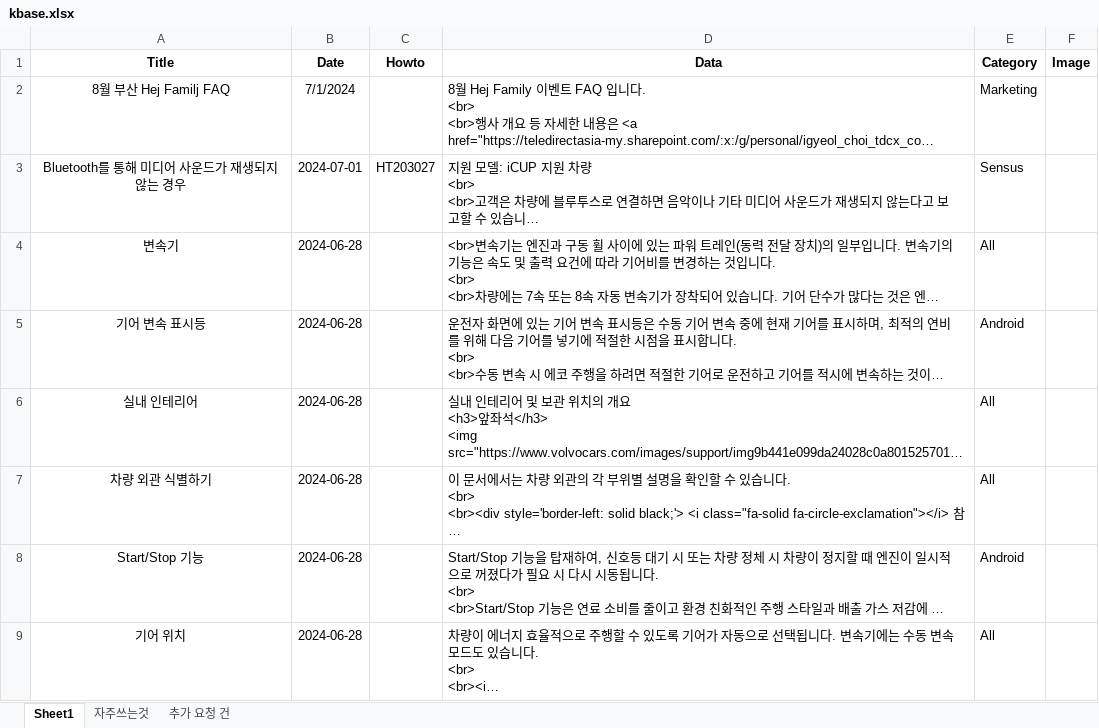
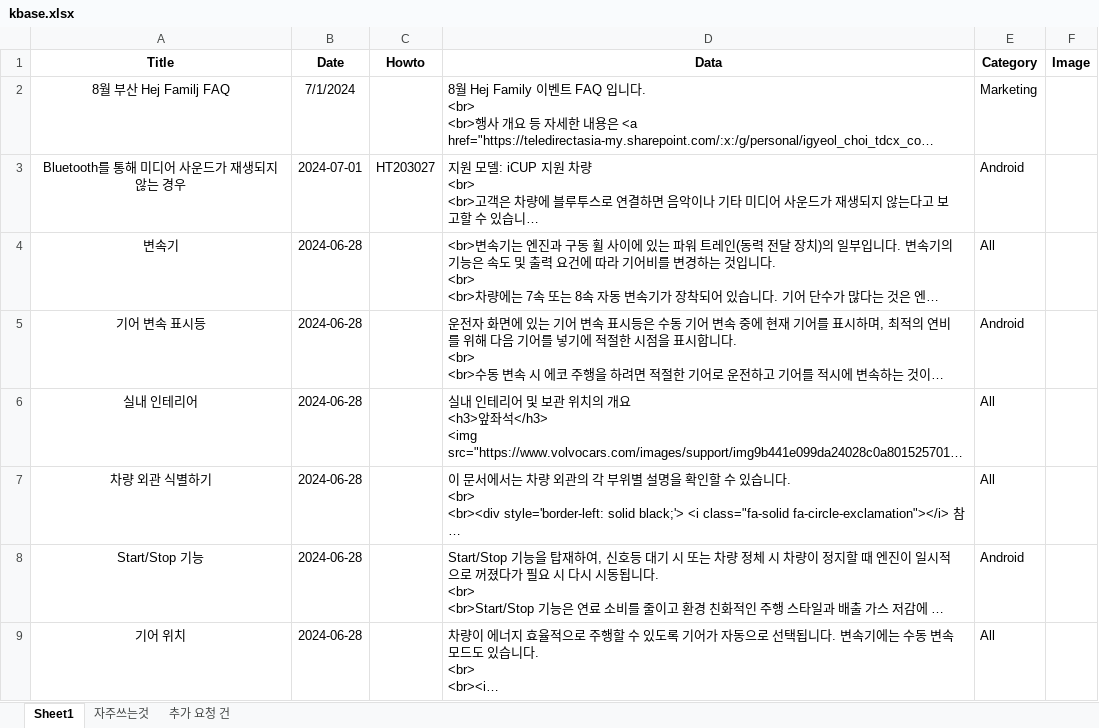
Before and after one commit to hyunos/KBASE, an Excel workbook: db/kbase.xlsx, sheet Sheet1, drawn as a sheet; only a part is shown; long unchanged cells end in …; values as stored, in another font and other column widths than the file's, no borders; the diff names each change by its address in the sheet, - before the commit and + after, or states it on an @@ line.

Commit message:
Add files via upload

```diff
--- a/db/kbase.xlsx (sheet Sheet1)
+++ b/db/kbase.xlsx (sheet Sheet1)
-E3 (Category): Sensus
+E3 (Category): Android
```
